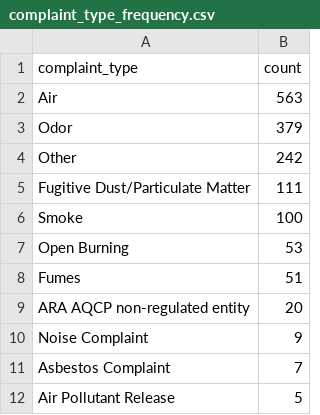
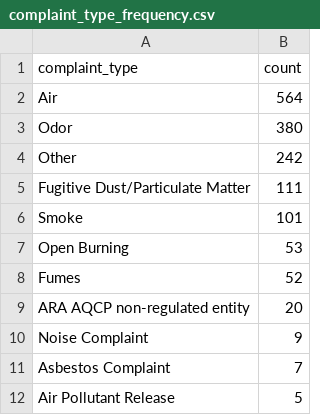
Before and after one commit to shmcminn/live-nicar-pipeline, a CSV file: exported_data/complaint_type_frequency.csv, drawn as a sheet; only a part is shown.

```diff
--- a/exported_data/complaint_type_frequency.csv
+++ b/exported_data/complaint_type_frequency.csv
@@ -1,9 +1,9 @@
 complaint_type,count
-Air,563
-Odor,379
+Air,564
+Odor,380
 Other,242
 Fugitive Dust/Particulate Matter,111
-Smoke,100
+Smoke,101
 Open Burning,53
-Fumes,51
+Fumes,52
 ARA AQCP non-regulated entity,20
```
Also changed, not shown: exported_data/all_complaints.csv, exported_data/county_frequency.csv, 1 other file.
